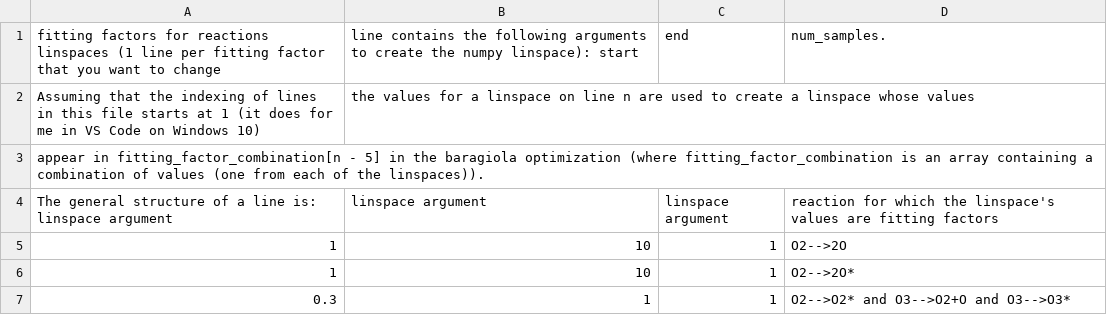
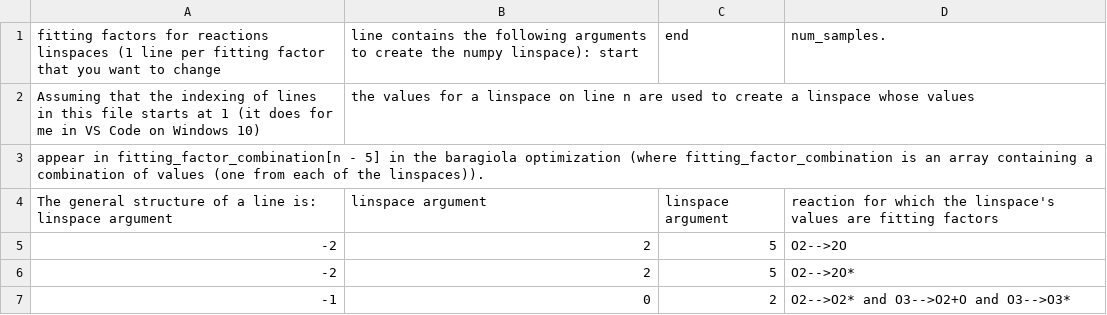
Before and after one commit to cnshingledecker/Dday, a CSV file: reaction_fitting_factor_linspace_args/reaction_fitting_factor_vector_arguments.csv, drawn as a sheet; removed rows and columns are numbered as before the commit, all else as after; the diff names each change by its address in the sheet, - before the commit and + after, or states it on an @@ line.

```diff
--- a/reaction_fitting_factor_linspace_args/reaction_fitting_factor_vector_arguments.csv
+++ b/reaction_fitting_factor_linspace_args/reaction_fitting_factor_vector_arguments.csv
-row 5: 1 | 10 | 1 | O2-->2O
-row 6: 1 | 10 | 1 | O2-->2O*
-row 7: 0.3 | 1 | 1 | O2-->O2* and O3-->O2+O and O3-->O3*
+row 5: -2 | 2 | 5 | O2-->2O
+row 6: -2 | 2 | 5 | O2-->2O*
+row 7: -1 | 0 | 2 | O2-->O2* and O3-->O2+O and O3-->O3*
```
Also changed, not shown: model_inp_values/model_inp_values.csv.
